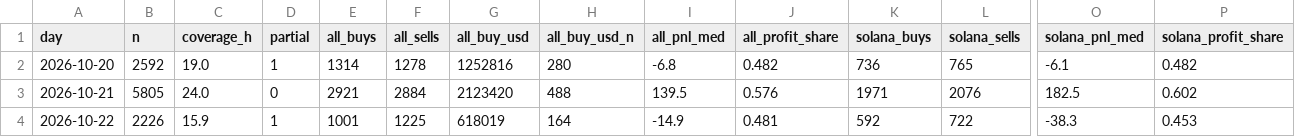
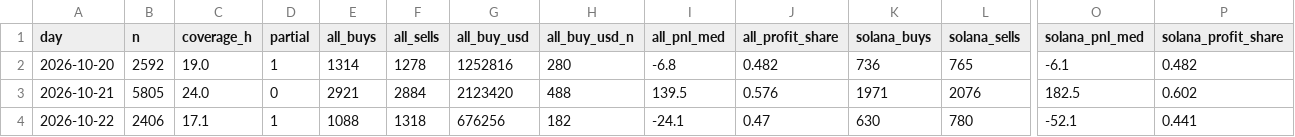
Before and after one commit to tdawg2026/pumpfun-graduations, a CSV file: data/history/fomo_daily.csv, drawn as a sheet; only a part is shown, gaps mark what is left out; the diff names each change by its address in the sheet, - before the commit and + after, or states it on an @@ line.

```diff
--- a/data/history/fomo_daily.csv
+++ b/data/history/fomo_daily.csv
-B4 (n): 2226
+B4 (n): 2406
-C4 (coverage_h): 15.9
+C4 (coverage_h): 17.1
-E4 (all_buys): 1001
+E4 (all_buys): 1088
-F4 (all_sells): 1225
+F4 (all_sells): 1318
-G4 (all_buy_usd): 618019
+G4 (all_buy_usd): 676256
-H4 (all_buy_usd_n): 164
+H4 (all_buy_usd_n): 182
-I4 (all_pnl_med): -14.9
+I4 (all_pnl_med): -24.1
-J4 (all_profit_share): 0.481
+J4 (all_profit_share): 0.47
-K4 (solana_buys): 592
+K4 (solana_buys): 630
-L4 (solana_sells): 722
+L4 (solana_sells): 780
-O4 (solana_pnl_med): -38.3
+O4 (solana_pnl_med): -52.1
-P4 (solana_profit_share): 0.453
+P4 (solana_profit_share): 0.441
```
Also changed, not shown: 3 other files.
